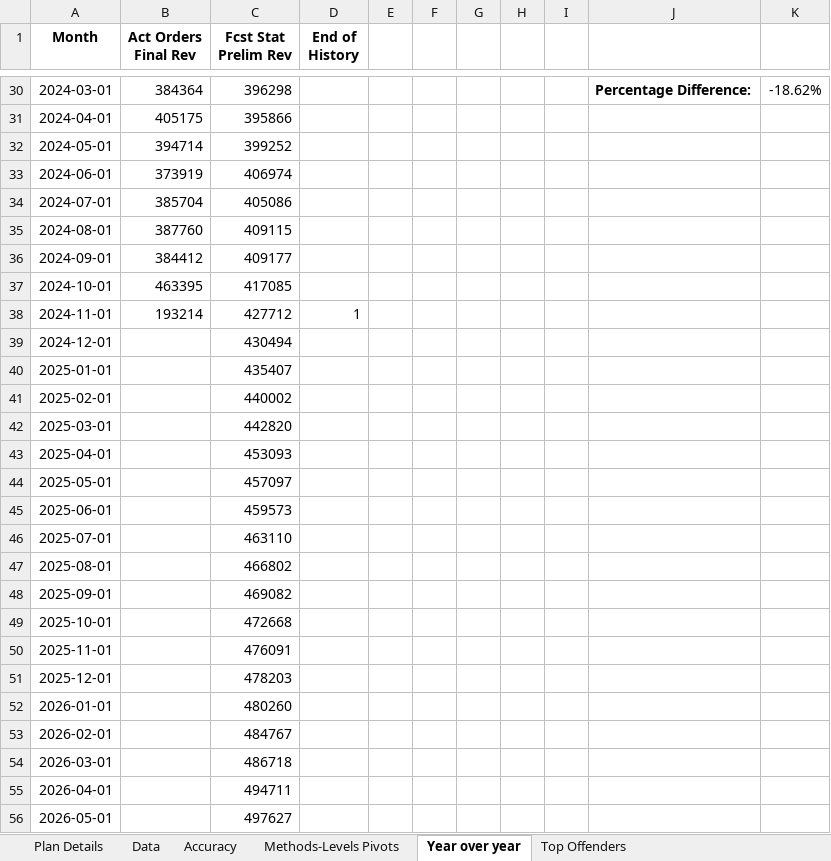
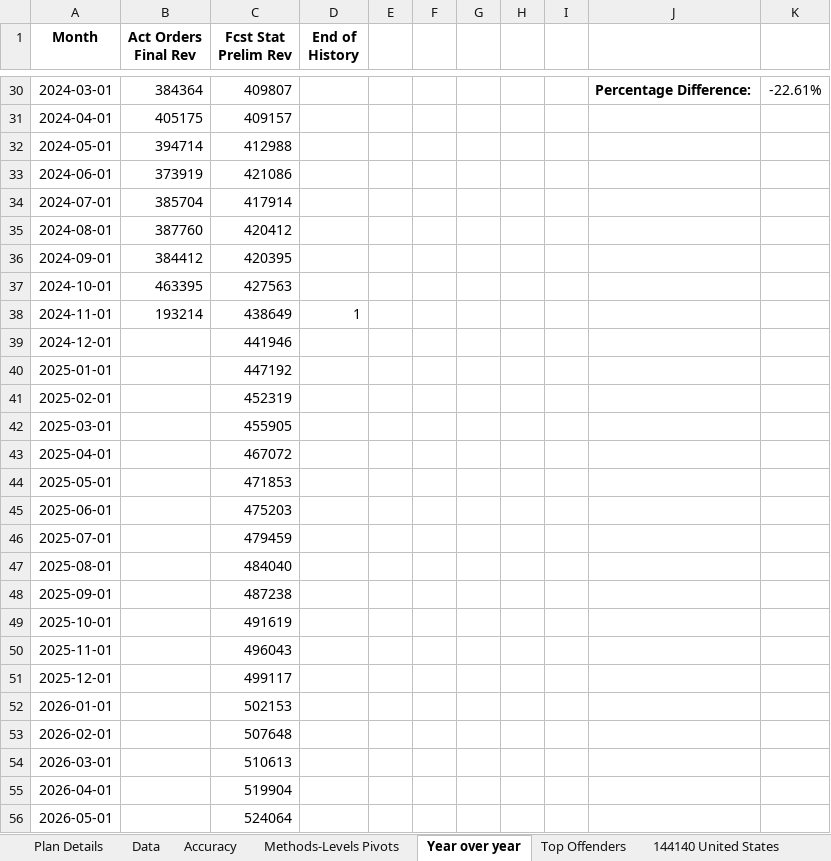
Before and after one commit to Yarden-Wilner/Auto-Parameters-Tuning, an Excel workbook: FitValidationSensitivity_1_Dec012.xlsx, sheet Year over year, drawn as a sheet; only a part is shown, gaps mark what is left out; values as stored, in another font and other column widths than the file's, no borders; charts and pictures not drawn; the diff covers the shown part only; the diff names each change by its address in the sheet, - before the commit and + after, or states it on an @@ line.

```diff
--- a/FitValidationSensitivity_1_Dec012.xlsx (sheet Year over year)
+++ b/FitValidationSensitivity_1_Dec012.xlsx (sheet Year over year)
+sheet tab: 144140 United States
-C30 (Fcst Stat Prelim Rev): 396298
+C30 (Fcst Stat Prelim Rev): 409807
-K30: -18.62%
+K30: -22.61%
-C31 (Fcst Stat Prelim Rev): 395866
+C31 (Fcst Stat Prelim Rev): 409157
-C32 (Fcst Stat Prelim Rev): 399252
+C32 (Fcst Stat Prelim Rev): 412988
-C33 (Fcst Stat Prelim Rev): 406974
+C33 (Fcst Stat Prelim Rev): 421086
-C34 (Fcst Stat Prelim Rev): 405086
+C34 (Fcst Stat Prelim Rev): 417914
-C35 (Fcst Stat Prelim Rev): 409115
+C35 (Fcst Stat Prelim Rev): 420412
-C36 (Fcst Stat Prelim Rev): 409177
+C36 (Fcst Stat Prelim Rev): 420395
-C37 (Fcst Stat Prelim Rev): 417085
+C37 (Fcst Stat Prelim Rev): 427563
-C38 (Fcst Stat Prelim Rev): 427712
+C38 (Fcst Stat Prelim Rev): 438649
-C39 (Fcst Stat Prelim Rev): 430494
+C39 (Fcst Stat Prelim Rev): 441946
-C40 (Fcst Stat Prelim Rev): 435407
+C40 (Fcst Stat Prelim Rev): 447192
-C41 (Fcst Stat Prelim Rev): 440002
+C41 (Fcst Stat Prelim Rev): 452319
-C42 (Fcst Stat Prelim Rev): 442820
+C42 (Fcst Stat Prelim Rev): 455905
-C43 (Fcst Stat Prelim Rev): 453093
+C43 (Fcst Stat Prelim Rev): 467072
-C44 (Fcst Stat Prelim Rev): 457097
+C44 (Fcst Stat Prelim Rev): 471853
-C45 (Fcst Stat Prelim Rev): 459573
+C45 (Fcst Stat Prelim Rev): 475203
-C46 (Fcst Stat Prelim Rev): 463110
+C46 (Fcst Stat Prelim Rev): 479459
-C47 (Fcst Stat Prelim Rev): 466802
+C47 (Fcst Stat Prelim Rev): 484040
-C48 (Fcst Stat Prelim Rev): 469082
+C48 (Fcst Stat Prelim Rev): 487238
-C49 (Fcst Stat Prelim Rev): 472668
+C49 (Fcst Stat Prelim Rev): 491619
-C50 (Fcst Stat Prelim Rev): 476091
+C50 (Fcst Stat Prelim Rev): 496043
-C51 (Fcst Stat Prelim Rev): 478203
+C51 (Fcst Stat Prelim Rev): 499117
-C52 (Fcst Stat Prelim Rev): 480260
+C52 (Fcst Stat Prelim Rev): 502153
-C53 (Fcst Stat Prelim Rev): 484767
+C53 (Fcst Stat Prelim Rev): 507648
-C54 (Fcst Stat Prelim Rev): 486718
+C54 (Fcst Stat Prelim Rev): 510613
-C55 (Fcst Stat Prelim Rev): 494711
+C55 (Fcst Stat Prelim Rev): 519904
-C56 (Fcst Stat Prelim Rev): 497627
+C56 (Fcst Stat Prelim Rev): 524064
```
Also changed, not shown: 48 edited cells elsewhere in this sheet, sheet Data, sheet Top Offenders, sheet Methods-Levels Pivots, sheet Accuracy, sheet Plan Details, other sheet tabs, charts or pictures, Final Report Parameters.xlsx, ForecastValidationSensitivity_4.5_Dec012.xlsx, 44 other files.
